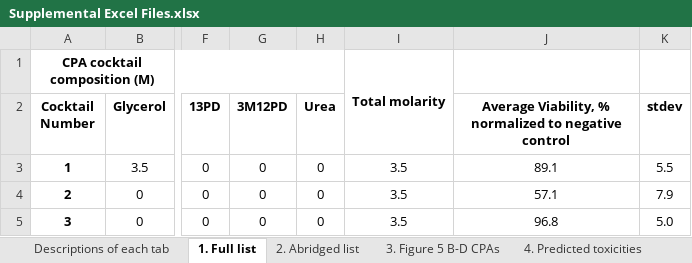
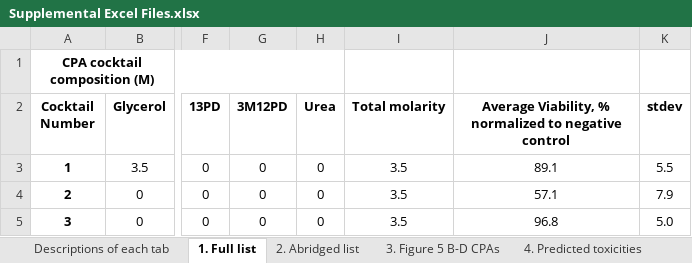
Before and after one commit to danemerson13/cpa-bayesian-opt, an Excel workbook: moboCPA/rawdata/Supplemental Excel Files.xlsx, sheet 1. Full list, drawn as a sheet; only a part is shown, gaps mark what is left out; values as stored, in another font and other column widths than the file's, no borders; conditional formats not drawn; the diff names each change by its address in the sheet, - before the commit and + after, or states it on an @@ line.

Commit message:
Small edit to excel sheet

```diff
--- a/moboCPA/rawdata/Supplemental Excel Files.xlsx (sheet 1. Full list)
+++ b/moboCPA/rawdata/Supplemental Excel Files.xlsx (sheet 1. Full list)
-I1 (Total molarity): Total molarity
+I1 (Total molarity): (empty)
-I1:I2 merged
-I2: (empty)
+I2: Total molarity
```
